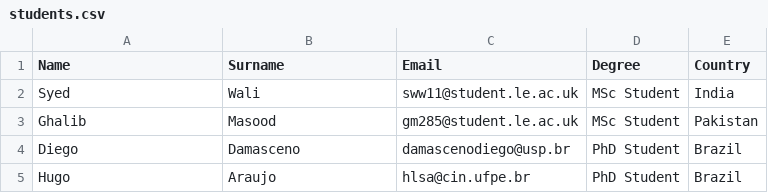
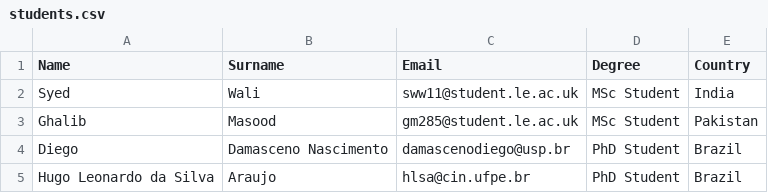
Before and after one commit to driverleics/driverleics.github.io, a CSV file: _data/students.csv, drawn as a sheet.

```diff
--- a/_data/students.csv
+++ b/_data/students.csv
@@ -3,3 +3,3 @@ Syed,Wali,sww11@student.le.ac.uk,MSc Student,India
 Ghalib,Masood,gm285@student.le.ac.uk,MSc Student,Pakistan
-Diego,Damasceno,damascenodiego@usp.br,PhD Student,Brazil
-Hugo,Araujo,hlsa@cin.ufpe.br,PhD Student,Brazil
+Diego,Damasceno Nascimento,damascenodiego@usp.br,PhD Student,Brazil
+Hugo Leonardo da Silva,Araujo,hlsa@cin.ufpe.br,PhD Student,Brazil
```
Also changed, not shown: _data/projects.csv, 2 other files.
